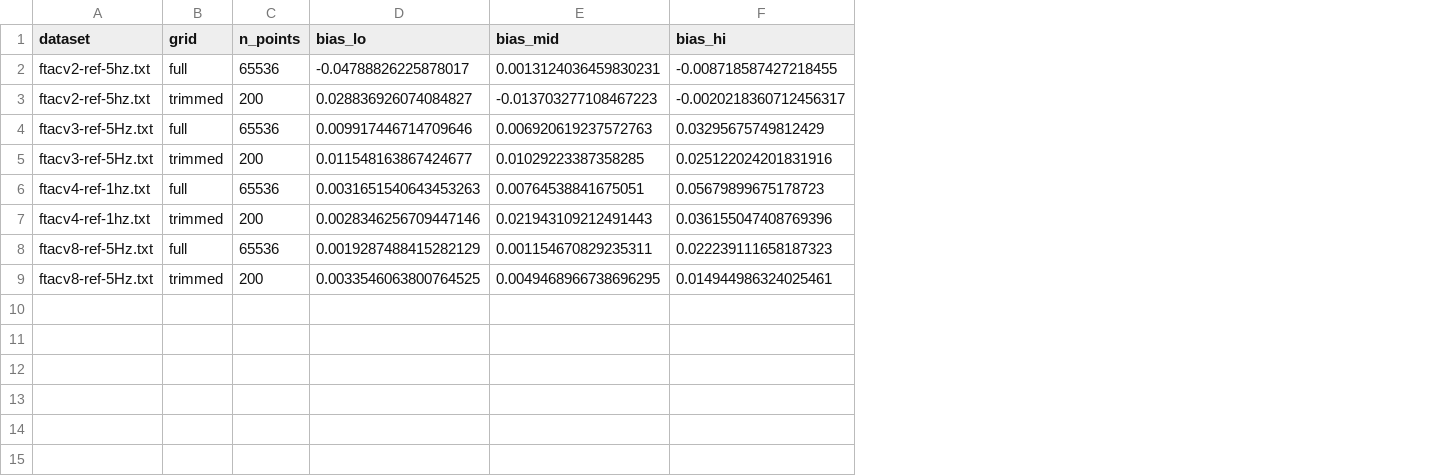
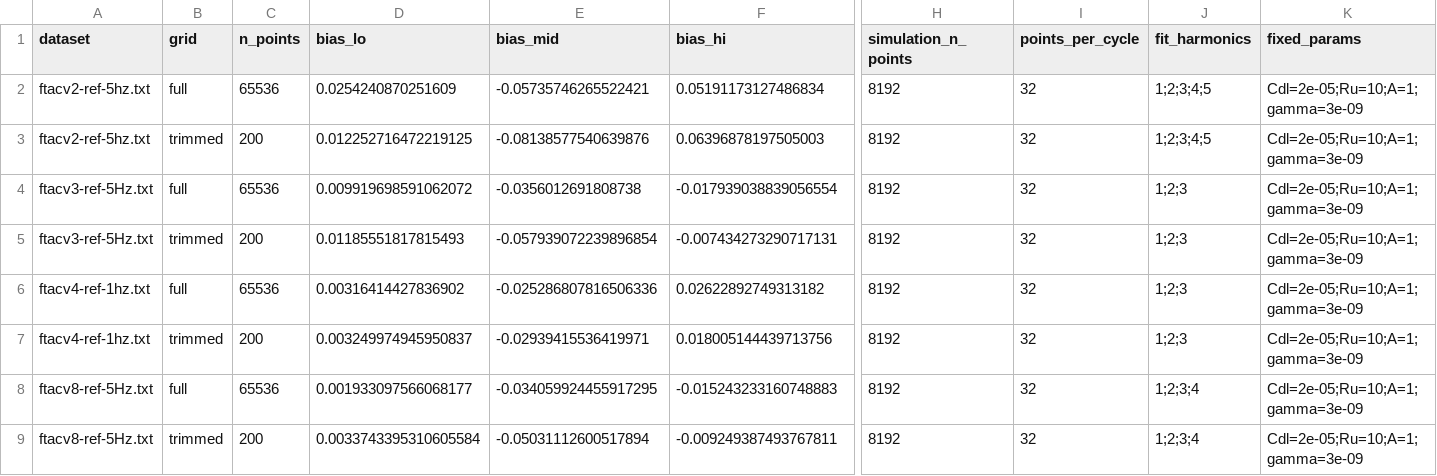
Before and after one commit to Lsy04-c/FTacV-Alkaline-OER, a CSV file: results/architecture_validation/residual_contract.csv, drawn as a sheet; only a part is shown, gaps mark what is left out; the diff names each change by its address in the sheet, - before the commit and + after, or states it on an @@ line.

Commit message:
docs(phase0): complete 32-point homogeneous baseline recalibration
Phase 0 Gate PASS — all CSVs record points_per_cycle=32,
consistent commit trace, 74 tests pass on Mac.

Regenerated: feature_objective_comparison (30 rows),
reconstruction_model_comparison (24 rows),
residual_contract (8 rows, synced from Legion 3e08bdd),
synthetic_recovery + sensitivity matrices.

Adds staged potential-resolved roadmap as next-phase plan.

```diff
--- a/results/architecture_validation/residual_contract.csv
+++ b/results/architecture_validation/residual_contract.csv
+column H (simulation_n_points), rows 2-9: all 8192
+column I (points_per_cycle), rows 2-9: all 32
+column J (fit_harmonics), rows 2-9: 1;2;3;4;5 | 1;2;3;4;5 | 1;2;3 | 1;2;3 | 1;2;3 | 1;2;3 | 1;2;3;4 | 1;2;3;4
+column K (fixed_params), rows 2-9: all Cdl=2e-05;Ru=10;A=1;gamma=3e-09
-D2 (bias_lo): -0.04788826225878017
+D2 (bias_lo): 0.0254240870251609
-E2 (bias_mid): 0.0013124036459830231
+E2 (bias_mid): -0.05735746265522421
-F2 (bias_hi): -0.008718587427218455
+F2 (bias_hi): 0.05191173127486834
-D3 (bias_lo): 0.028836926074084827
+D3 (bias_lo): 0.012252716472219125
-E3 (bias_mid): -0.013703277108467223
+E3 (bias_mid): -0.08138577540639876
-F3 (bias_hi): -0.0020218360712456317
+F3 (bias_hi): 0.06396878197505003
-D4 (bias_lo): 0.009917446714709646
+D4 (bias_lo): 0.009919698591062072
-E4 (bias_mid): 0.006920619237572763
+E4 (bias_mid): -0.0356012691808738
-F4 (bias_hi): 0.03295675749812429
+F4 (bias_hi): -0.017939038839056554
-D5 (bias_lo): 0.011548163867424677
+D5 (bias_lo): 0.01185551817815493
-E5 (bias_mid): 0.01029223387358285
+E5 (bias_mid): -0.057939072239896854
-F5 (bias_hi): 0.025122024201831916
+F5 (bias_hi): -0.007434273290717131
-D6 (bias_lo): 0.0031651540643453263
+D6 (bias_lo): 0.00316414427836902
-E6 (bias_mid): 0.00764538841675051
+E6 (bias_mid): -0.025286807816506336
-F6 (bias_hi): 0.05679899675178723
+F6 (bias_hi): 0.02622892749313182
-D7 (bias_lo): 0.0028346256709447146
+D7 (bias_lo): 0.003249974945950837
-E7 (bias_mid): 0.021943109212491443
+E7 (bias_mid): -0.02939415536419971
-F7 (bias_hi): 0.036155047408769396
+F7 (bias_hi): 0.018005144439713756
-D8 (bias_lo): 0.0019287488415282129
+D8 (bias_lo): 0.001933097566068177
-E8 (bias_mid): 0.001154670829235311
+E8 (bias_mid): -0.034059924455917295
-F8 (bias_hi): 0.022239111658187323
+F8 (bias_hi): -0.015243233160748883
-D9 (bias_lo): 0.0033546063800764525
+D9 (bias_lo): 0.0033743395310605584
-E9 (bias_mid): 0.0049468966738696295
+E9 (bias_mid): -0.05031112600517894
-F9 (bias_hi): 0.014944986324025461
+F9 (bias_hi): -0.009249387493767811
```
Also changed, not shown: results/architecture_validation/feature_objective_comparison.csv, results/architecture_validation/reconstruction_model_comparison.csv, 5 other files.
